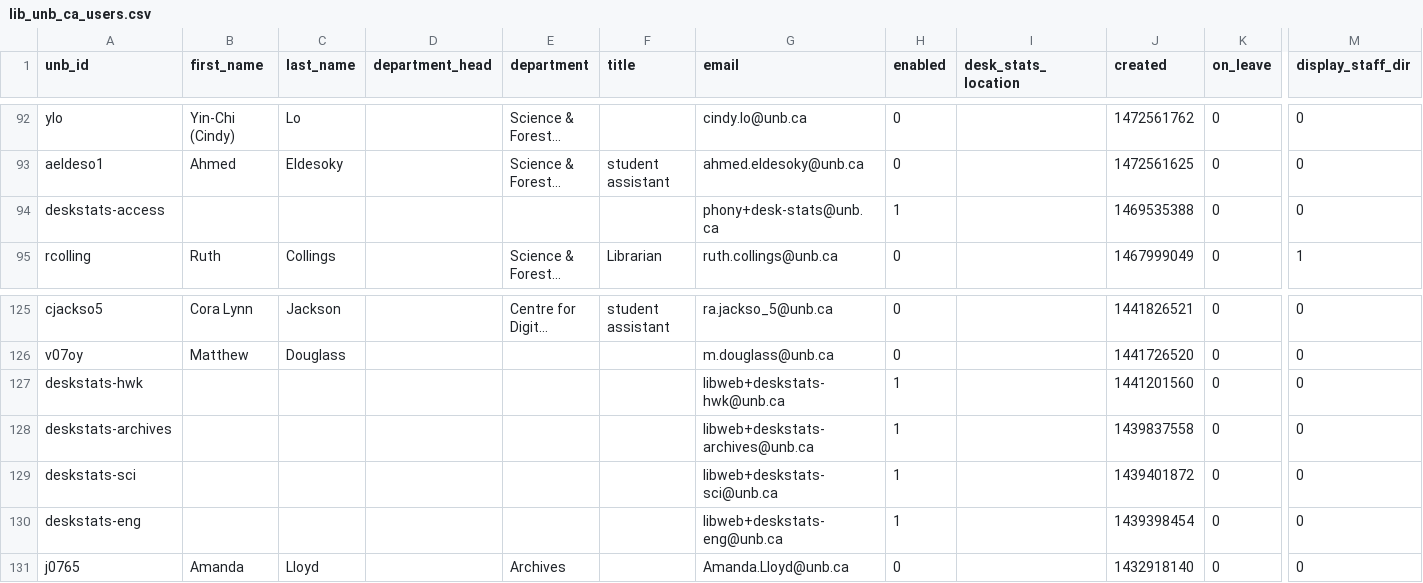
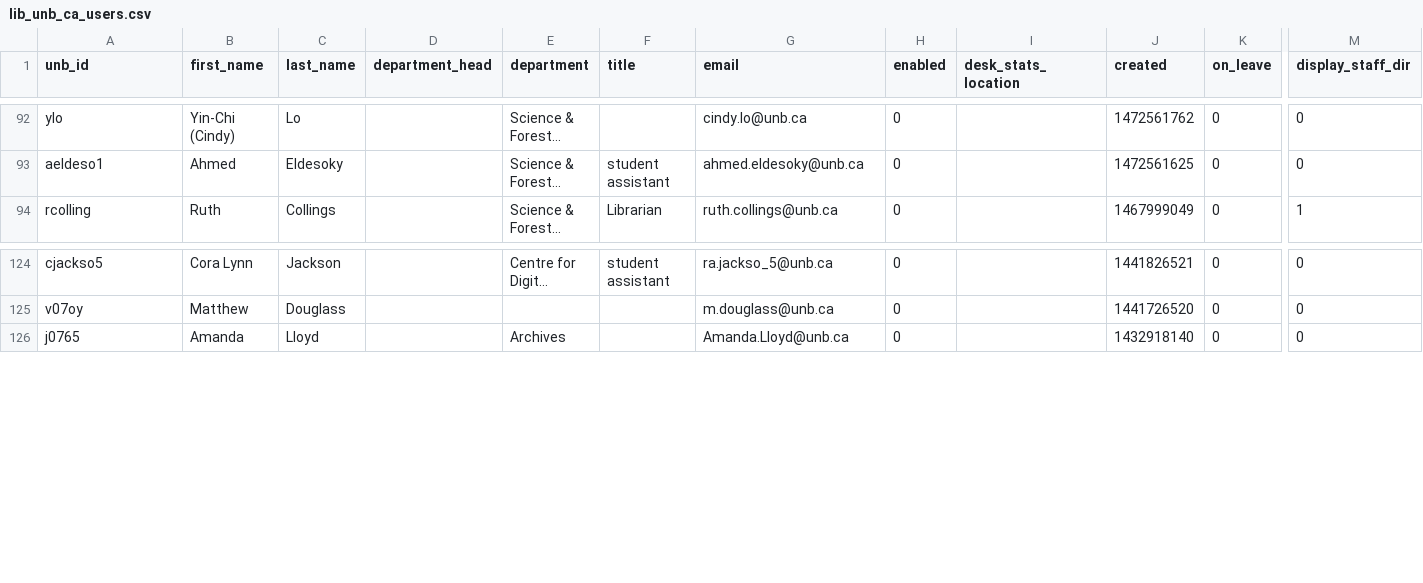
Before and after one commit to unb-libraries/lib.unb.ca, a CSV file: custom/modules/lib_unb_ca_users/data/csv/lib_unb_ca_users.csv, drawn as a sheet; only a part is shown, gaps mark what is left out; long unchanged cells end in …; rows hold the shown columns only; the diff names each change by its address in the sheet, - before the commit and + after, or states it on an @@ line.

Commit message:
LIB-97 Remove deskstats users

```diff
--- a/custom/modules/lib_unb_ca_users/data/csv/lib_unb_ca_users.csv
+++ b/custom/modules/lib_unb_ca_users/data/csv/lib_unb_ca_users.csv
-row 94: deskstats-access |  |  |  |  |  | phony+desk-stats@unb.ca | 1 |  | 1469535388 | 0 | 0
-row 127: deskstats-hwk |  |  |  |  |  | libweb+deskstats-hwk@unb.ca | 1 |  | 1441201560 | 0 | 0
-row 128: deskstats-archives |  |  |  |  |  | libweb+deskstats-archives@unb.ca | 1 |  | 1439837558 | 0 | 0
-row 129: deskstats-sci |  |  |  |  |  | libweb+deskstats-sci@unb.ca | 1 |  | 1439401872 | 0 | 0
-row 130: deskstats-eng |  |  |  |  |  | libweb+deskstats-eng@unb.ca | 1 |  | 1439398454 | 0 | 0
```
